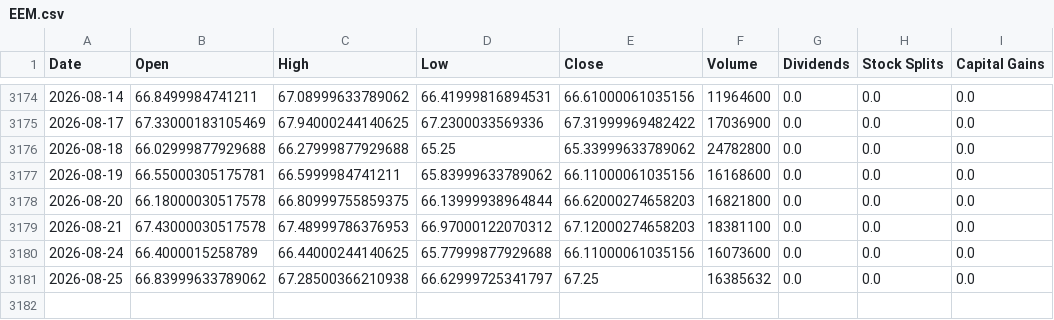
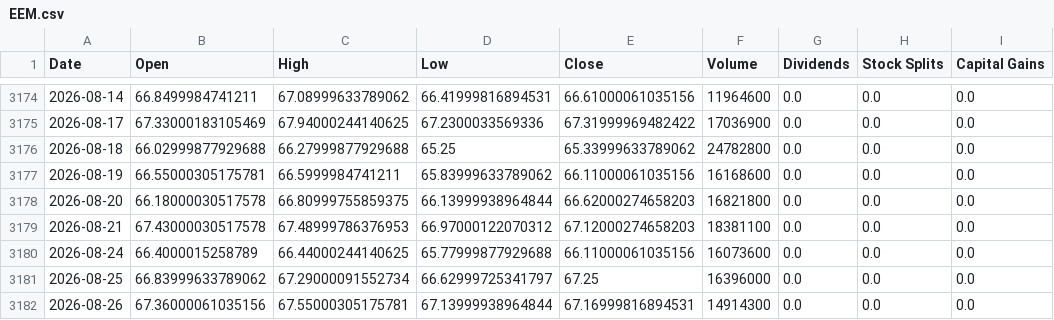
Before and after one commit to Sergr777/tradingview-mcp-jackson, a CSV file: data/etf/EEM.csv, drawn as a sheet; only a part is shown, gaps mark what is left out.

```diff
--- a/data/etf/EEM.csv
+++ b/data/etf/EEM.csv
@@ -3180,2 +3180,3 @@ Date,Open,High,Low,Close,Volume,Dividends,Stock Splits,Capital Gains
 2026-08-24,66.4000015258789,66.44000244140625,65.77999877929688,66.11000061035156,16073600,0.0,0.0,0.0
-2026-08-25,66.83999633789062,67.28500366210938,66.62999725341797,67.25,16385632,0.0,0.0,0.0
+2026-08-25,66.83999633789062,67.29000091552734,66.62999725341797,67.25,16396000,0.0,0.0,0.0
+2026-08-26,67.36000061035156,67.55000305175781,67.13999938964844,67.16999816894531,14914300,0.0,0.0,0.0
```
Also changed, not shown: data/etf/IEI.csv, data/etf/IWM.csv, 12 other files.
